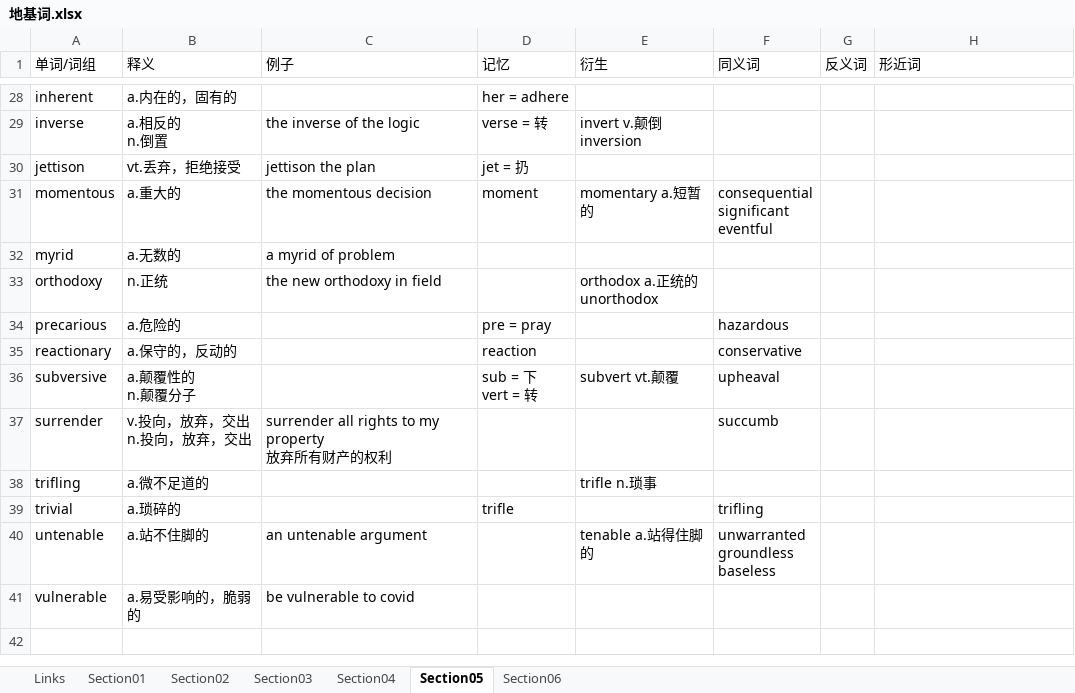
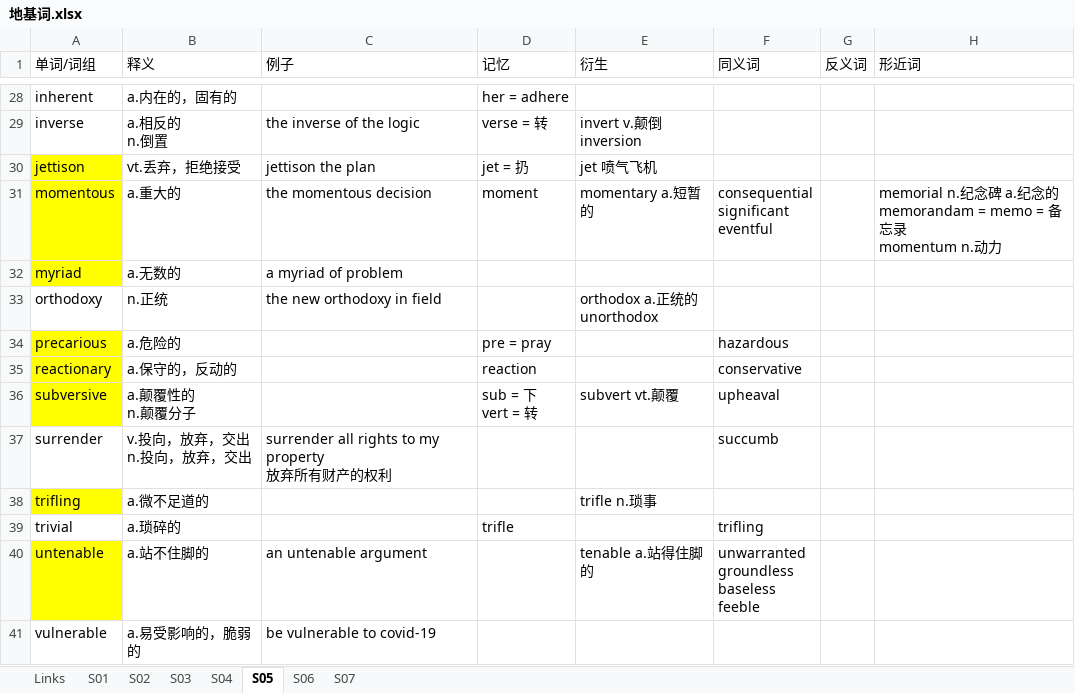
Before and after one commit to leizhenyu-lzy/Blog, an Excel workbook: English/GRE/地基词/地基词.xlsx, sheet S05, drawn as a sheet; only a part is shown, gaps mark what is left out; values as stored, in another font and other column widths than the file's, no borders; ↵ is a line break in a cell; the diff covers the shown part only; the diff names each change by its address in the sheet, - before the commit and + after, or states it on an @@ line.

```diff
--- a/English/GRE/地基词/地基词.xlsx (sheet S05)
+++ b/English/GRE/地基词/地基词.xlsx (sheet S05)
-sheet tab: Section01
+sheet tab: S01
-sheet tab: Section02
+sheet tab: S02
-sheet tab: Section03
+sheet tab: S03
-sheet tab: Section04
+sheet tab: S04
-sheet tab: Section05
+sheet tab: S05
-sheet tab: Section06
+sheet tab: S06
+sheet tab: S07
-A30:A32 fill: none
+A30:A32 fill: #FFFF00
-E30 (衍生): (empty)
+E30 (衍生): jet 喷气飞机
-H31 (形近词): (empty)
+H31 (形近词): memorial n.纪念碑 a.纪念的 ↵ memorandam = memo = 备忘录 ↵ momentum n.动力
-A32 (单词/词组): myrid
+A32 (单词/词组): myriad
-C32 (例子): a myrid of problem
+C32 (例子): a myriad of problem
-A34:A36 fill: none
+A34:A36 fill: #FFFF00
-A38 fill: none
+A38 fill: #FFFF00
-A40 fill: none
+A40 fill: #FFFF00
-F40 (同义词): unwarranted ↵ groundless ↵ baseless
+F40 (同义词): unwarranted ↵ groundless ↵ baseless ↵ feeble
-C41 (例子): be vulnerable to covid
+C41 (例子): be vulnerable to covid-19
```
Also changed, not shown: 6 edited cells and cell formats elsewhere in this sheet, sheet S06, sheet S03, 20 other files.
